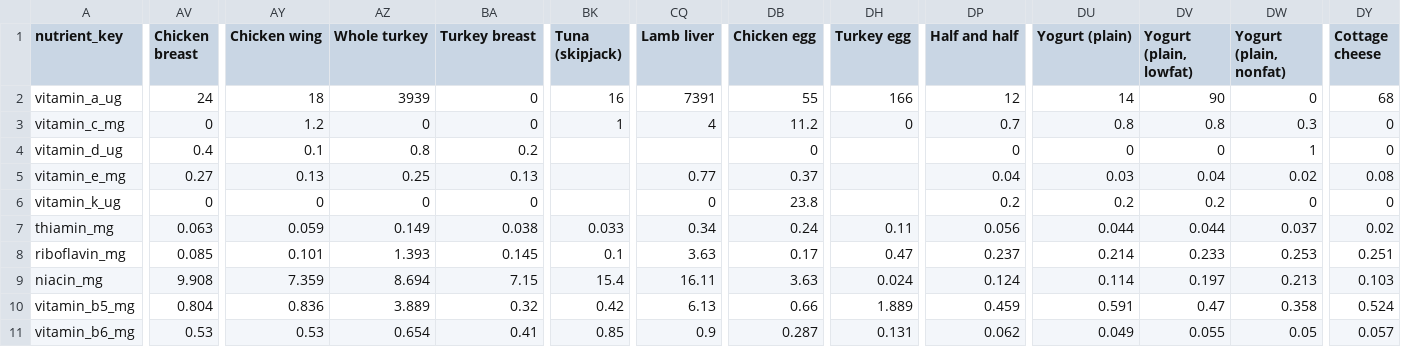
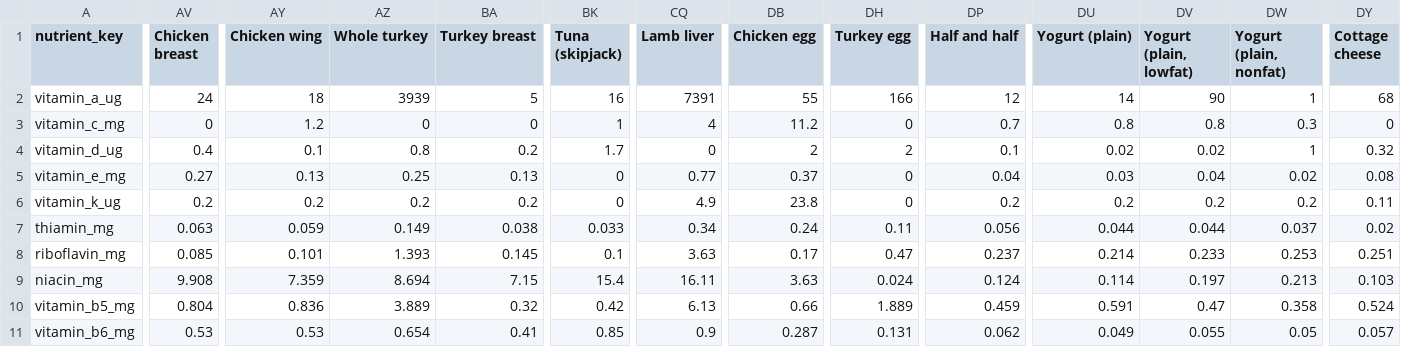
Before and after one commit to ajyyuan/source-nutrition, a CSV file: data/canon/source-canon-v1.micronutrient-matrix.csv, drawn as a sheet; only a part is shown, gaps mark what is left out; the diff covers the shown part only; the diff names each change by its address in the sheet, - before the commit and + after, or states it on an @@ line.

```diff
--- a/data/canon/source-canon-v1.micronutrient-matrix.csv
+++ b/data/canon/source-canon-v1.micronutrient-matrix.csv
-BA2 (Turkey breast): 0
+BA2 (Turkey breast): 5
-DW2 (Yogurt (plain, nonfat)): 0
+DW2 (Yogurt (plain, nonfat)): 1
-BK4 (Tuna (skipjack)): (empty)
+BK4 (Tuna (skipjack)): 1.7
-CQ4 (Lamb liver): (empty)
+CQ4 (Lamb liver): 0
-DB4 (Chicken egg): 0
+DB4 (Chicken egg): 2
-DH4 (Turkey egg): (empty)
+DH4 (Turkey egg): 2
-DP4 (Half and half): 0
+DP4 (Half and half): 0.1
-DU4 (Yogurt (plain)): 0
+DU4 (Yogurt (plain)): 0.02
-DV4 (Yogurt (plain, lowfat)): 0
+DV4 (Yogurt (plain, lowfat)): 0.02
-DY4 (Cottage cheese): 0
+DY4 (Cottage cheese): 0.32
-BK5:BK6 (Tuna (skipjack)): (empty)
+BK5:BK6 (Tuna (skipjack)): 0
-DH5:DH6 (Turkey egg): (empty)
+DH5:DH6 (Turkey egg): 0
-AV6 (Chicken breast): 0
+AV6 (Chicken breast): 0.2
-AY6 (Chicken wing): 0
+AY6 (Chicken wing): 0.2
-AZ6 (Whole turkey): 0
+AZ6 (Whole turkey): 0.2
-BA6 (Turkey breast): 0
+BA6 (Turkey breast): 0.2
-CQ6 (Lamb liver): 0
+CQ6 (Lamb liver): 4.9
-DW6 (Yogurt (plain, nonfat)): 0
+DW6 (Yogurt (plain, nonfat)): 0.2
-DY6 (Cottage cheese): 0
+DY6 (Cottage cheese): 0.11
```
Also changed, not shown: 88 edited cells elsewhere in this file, data/canon/source-canon-v1.micronutrient-coverage.csv, data/canon/source-canon-v1.micronutrient-matrix-status.csv, 11 other files.
